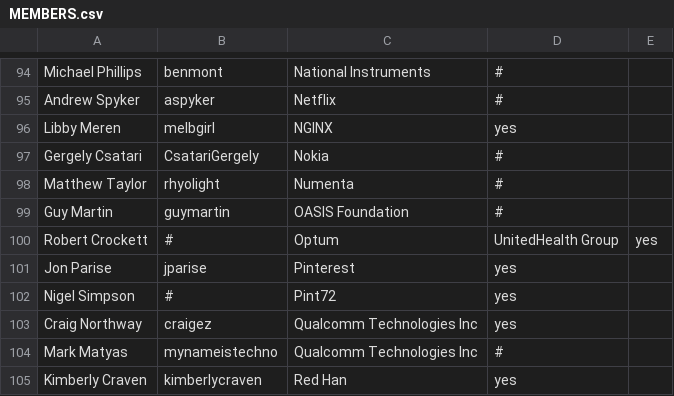
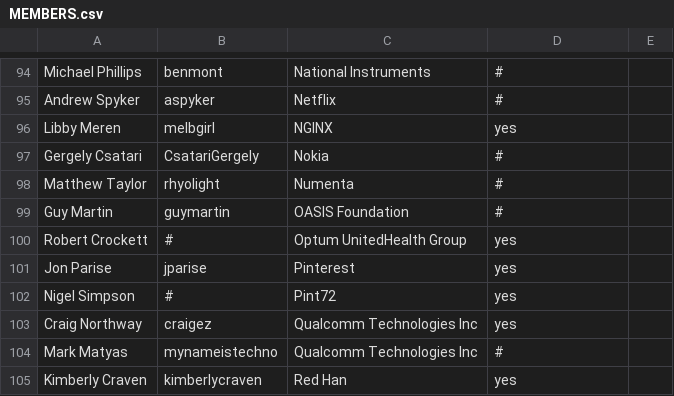
Before and after one commit to todogroup/governance, a CSV file: MEMBERS.csv, drawn as a sheet; only a part is shown, gaps mark what is left out.

Commit message:
Update MEMBERS.csv
Signed-off-by: Ana Jimenez Santamaria <ana@todogroup.org>

```diff
--- a/MEMBERS.csv
+++ b/MEMBERS.csv
@@ -99,3 +99,3 @@ Matthew Taylor,rhyolight,Numenta,#
 Guy Martin,guymartin,OASIS Foundation,#
-Robert Crockett,#,Optum,UnitedHealth Group,yes
+Robert Crockett,#,Optum UnitedHealth Group,yes
 Jon Parise,jparise,Pinterest,yes
```
